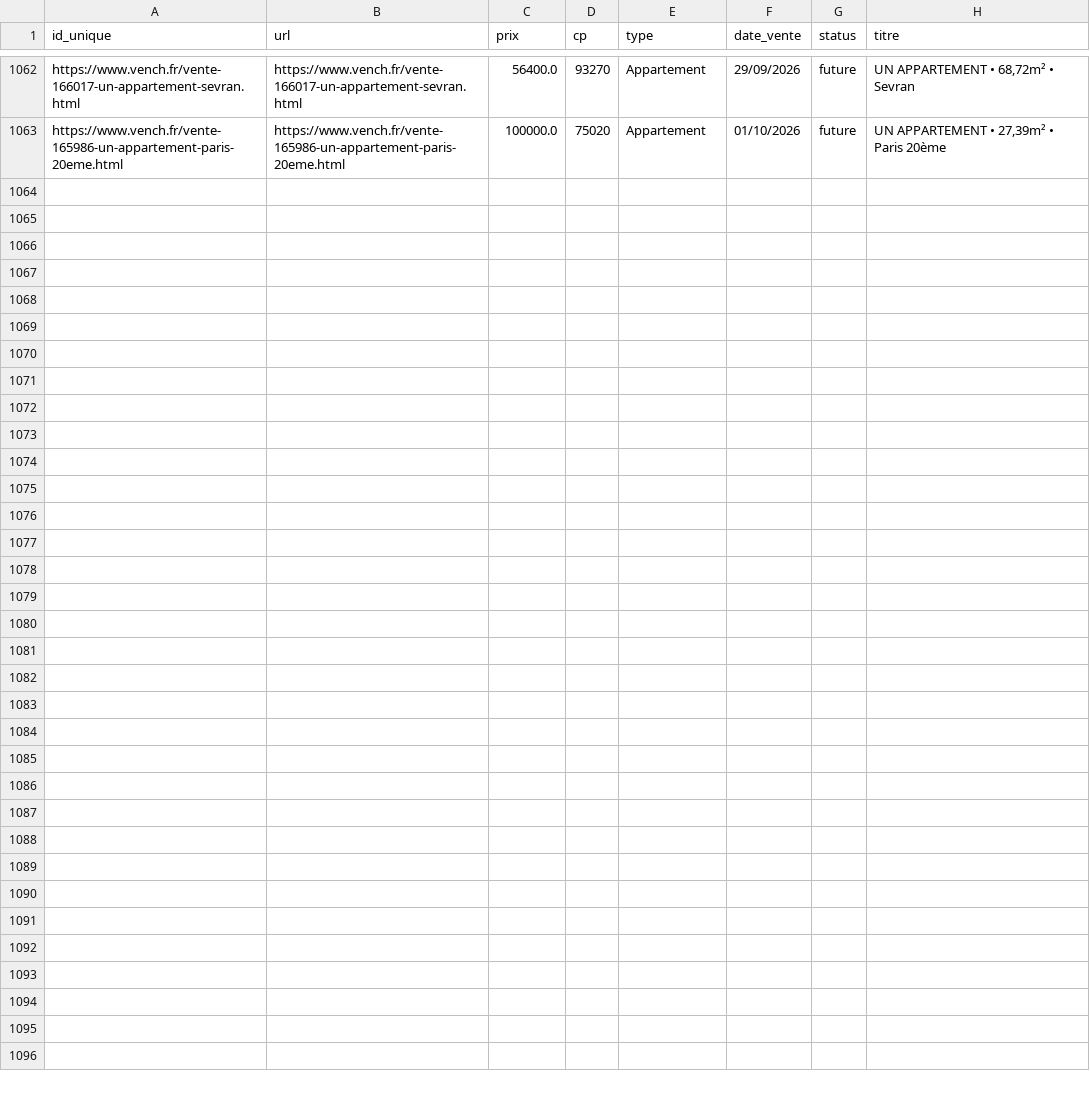
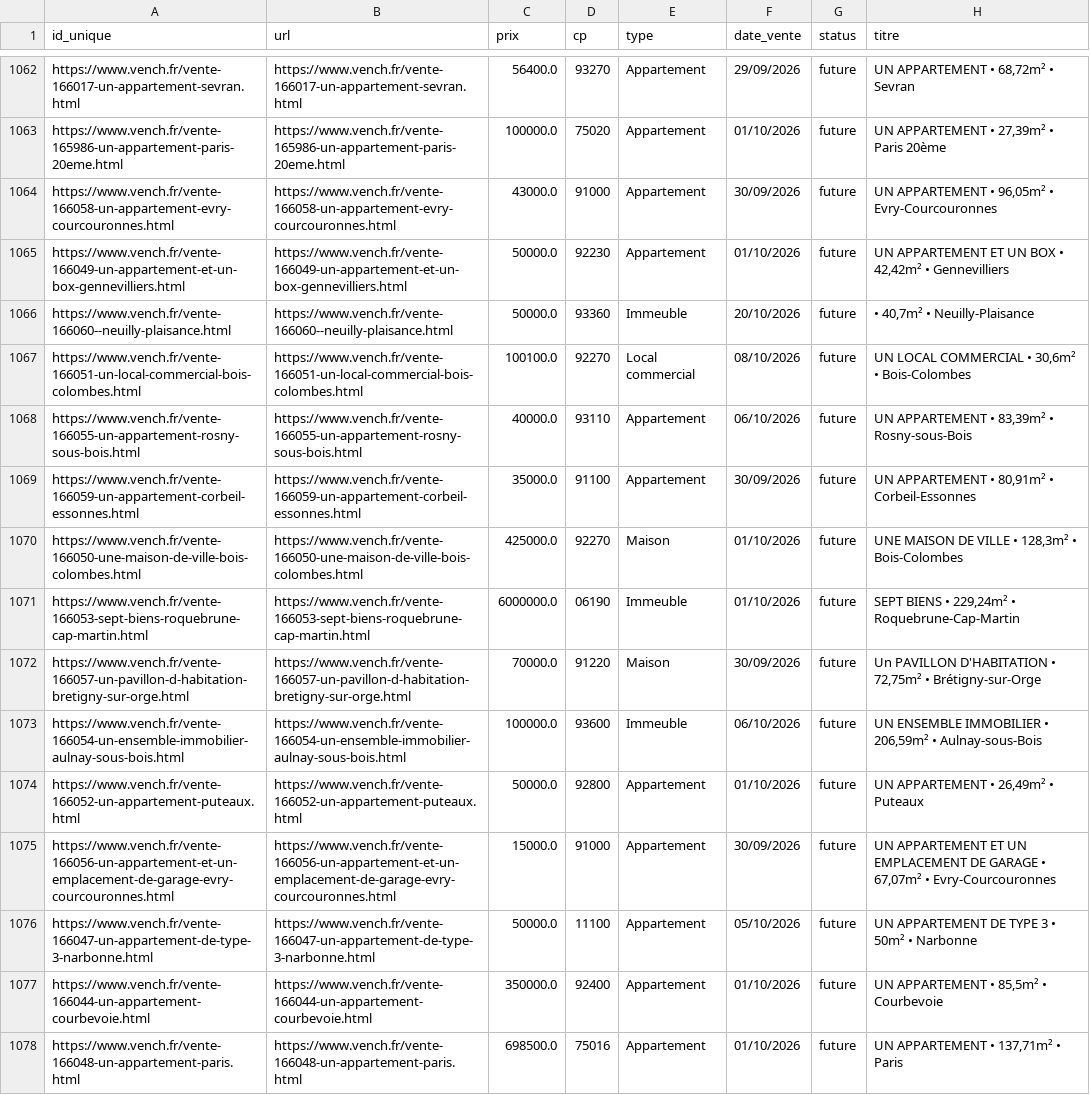
Before and after one commit to mathiasrou/viager-scraper, a CSV file: historique_vench.csv, drawn as a sheet; only a part is shown, gaps mark what is left out.

Commit message:
update historiques

```diff
--- a/historique_vench.csv
+++ b/historique_vench.csv
@@ -1063 +1063,16 @@ https://www.vench.fr/vente-166017-un-appartement-sevran.html;https://www.vench.f
 https://www.vench.fr/vente-165986-un-appartement-paris-20eme.html;https://www.vench.fr/vente-165986-un-appartement-paris-20eme.html;100000.0;75020;Appartement;01/10/2026;future;UN APPARTEMENT • 27,39m² • Paris 20ème
+https://www.vench.fr/vente-166058-un-appartement-evry-courcouronnes.html;https://www.vench.fr/vente-166058-un-appartement-evry-courcouronnes.html;43000.0;91000;Appartement;30/09/2026;future;UN APPARTEMENT • 96,05m² • Evry-Courcouronnes
+https://www.vench.fr/vente-166049-un-appartement-et-un-box-gennevilliers.html;https://www.vench.fr/vente-166049-un-appartement-et-un-box-gennevilliers.html;50000.0;92230;Appartement;01/10/2026;future;UN APPARTEMENT ET UN BOX • 42,42m² • Gennevilliers
+https://www.vench.fr/vente-166060--neuilly-plaisance.html;https://www.vench.fr/vente-166060--neuilly-plaisance.html;50000.0;93360;Immeuble;20/10/2026;future;• 40,7m² • Neuilly-Plaisance
+https://www.vench.fr/vente-166051-un-local-commercial-bois-colombes.html;https://www.vench.fr/vente-166051-un-local-commercial-bois-colombes.html;100100.0;92270;Local commercial;08/10/2026;future;UN LOCAL COMMERCIAL • 30,6m² • Bois-Colombes
+https://www.vench.fr/vente-166055-un-appartement-rosny-sous-bois.html;https://www.vench.fr/vente-166055-un-appartement-rosny-sous-bois.html;40000.0;93110;Appartement;06/10/2026;future;UN APPARTEMENT • 83,39m² • Rosny-sous-Bois
+https://www.vench.fr/vente-166059-un-appartement-corbeil-essonnes.html;https://www.vench.fr/vente-166059-un-appartement-corbeil-essonnes.html;35000.0;91100;Appartement;30/09/2026;future;UN APPARTEMENT • 80,91m² • Corbeil-Essonnes
+https://www.vench.fr/vente-166050-une-maison-de-ville-bois-colombes.html;https://www.vench.fr/vente-166050-une-maison-de-ville-bois-colombes.html;425000.0;92270;Maison;01/10/2026;future;UNE MAISON DE VILLE • 128,3m² • Bois-Colombes
+https://www.vench.fr/vente-166053-sept-biens-roquebrune-cap-martin.html;https://www.vench.fr/vente-166053-sept-biens-roquebrune-cap-martin.html;6000000.0;06190;Immeuble;01/10/2026;future;SEPT BIENS • 229,24m² • Roquebrune-Cap-Martin
+https://www.vench.fr/vente-166057-un-pavillon-d-habitation-bretigny-sur-orge.html;https://www.vench.fr/vente-166057-un-pavillon-d-habitation-bretigny-sur-orge.html;70000.0;91220;Maison;30/09/2026;future;Un PAVILLON D'HABITATION • 72,75m² • Brétigny-sur-Orge
+https://www.vench.fr/vente-166054-un-ensemble-immobilier-aulnay-sous-bois.html;https://www.vench.fr/vente-166054-un-ensemble-immobilier-aulnay-sous-bois.html;100000.0;93600;Immeuble;06/10/2026;future;UN ENSEMBLE IMMOBILIER • 206,59m² • Aulnay-sous-Bois
+https://www.vench.fr/vente-166052-un-appartement-puteaux.html;https://www.vench.fr/vente-166052-un-appartement-puteaux.html;50000.0;92800;Appartement;01/10/2026;future;UN APPARTEMENT • 26,49m² • Puteaux
+https://www.vench.fr/vente-166056-un-appartement-et-un-emplacement-de-garage-evry-courcouronnes.html;https://www.vench.fr/vente-166056-un-appartement-et-un-emplacement-de-garage-evry-courcouronnes.html;15000.0;91000;Appartement;30/09/2026;future;UN APPARTEMENT ET UN EMPLACEMENT DE GARAGE • 67,07m² • Evry-Courcouronnes
+https://www.vench.fr/vente-166047-un-appartement-de-type-3-narbonne.html;https://www.vench.fr/vente-166047-un-appartement-de-type-3-narbonne.html;50000.0;11100;Appartement;05/10/2026;future;UN APPARTEMENT DE TYPE 3 • 50m² • Narbonne
+https://www.vench.fr/vente-166044-un-appartement-courbevoie.html;https://www.vench.fr/vente-166044-un-appartement-courbevoie.html;350000.0;92400;Appartement;01/10/2026;future;UN APPARTEMENT • 85,5m² • Courbevoie
+https://www.vench.fr/vente-166048-un-appartement-paris.html;https://www.vench.fr/vente-166048-un-appartement-paris.html;698500.0;75016;Appartement;01/10/2026;future;UN APPARTEMENT • 137,71m² • Paris
```
Also changed, not shown: historique_avoventes.csv, historique_ids.csv, 1 other file.
